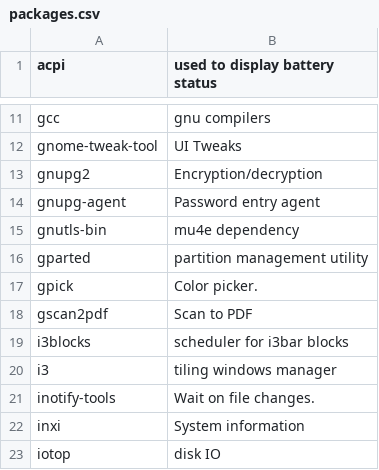
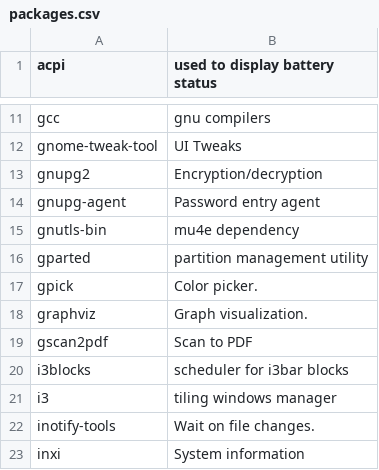
Before and after one commit to sam33r/dotfiles, a CSV file: packages.csv, drawn as a sheet; only a part is shown, gaps mark what is left out; the shorter side is filled out with more unchanged rows; the diff names each change by its address in the sheet, - before the commit and + after, or states it on an @@ line.

Commit message:
Add graphviz.

```diff
--- a/packages.csv
+++ b/packages.csv
+row 18: graphviz | Graph visualization.
```
